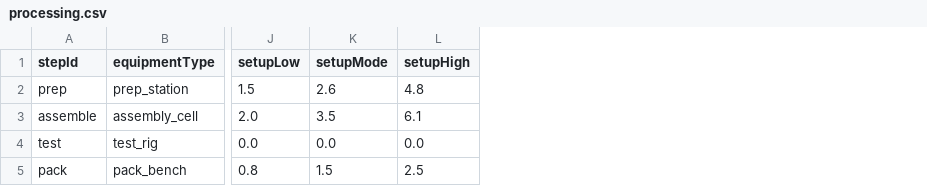
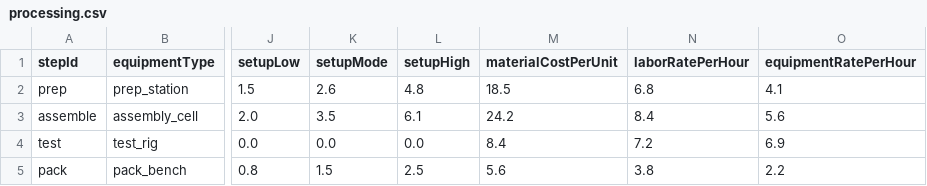
Before and after one commit to davecortespe/Stress_Test_Pro, a CSV file: models/tables/processing.csv, drawn as a sheet; only a part is shown, gaps mark what is left out; the diff names each change by its address in the sheet, - before the commit and + after, or states it on an @@ line.

```diff
--- a/models/tables/processing.csv
+++ b/models/tables/processing.csv
+column M (materialCostPerUnit), rows 2-5: 18.5 | 24.2 | 8.4 | 5.6
+column N (laborRatePerHour), rows 2-5: 6.8 | 8.4 | 7.2 | 3.8
+column O (equipmentRatePerHour), rows 2-5: 4.1 | 5.6 | 6.9 | 2.2
```
Also changed, not shown: 25 other files.
